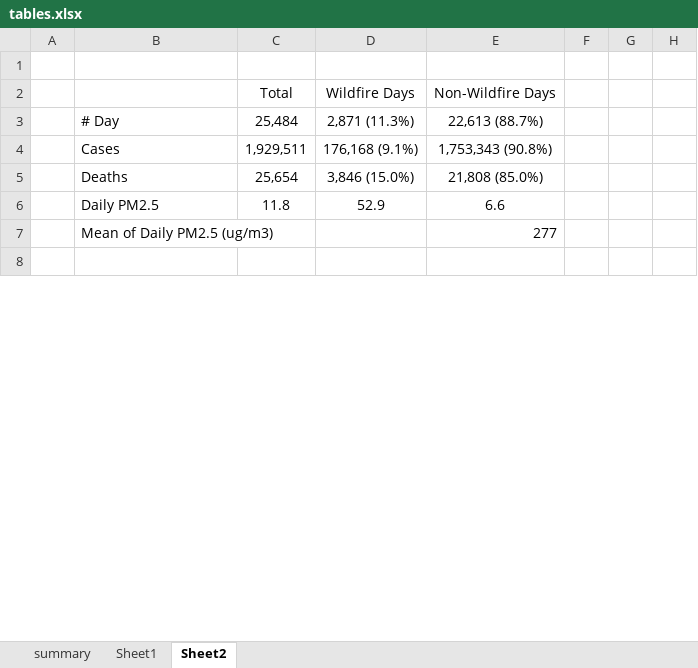
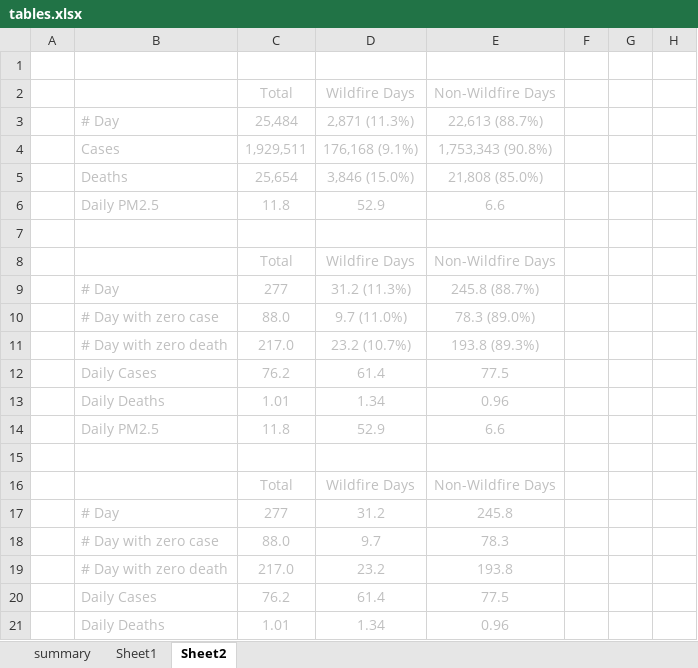
Before and after one commit to xiaodan-zhou/covid_wildfire, an Excel workbook: output/tables.xlsx, sheet Sheet2, drawn as a sheet; only a part is shown; values as stored, in another font and other column widths than the file's, no borders; removed rows and columns are numbered as before the commit, all else as after; the diff covers the shown part only; the diff names each change by its address in the sheet, - before the commit and + after, or states it on an @@ line.

```diff
--- a/output/tables.xlsx (sheet Sheet2)
+++ b/output/tables.xlsx (sheet Sheet2)
-C2:E2 text colour: black
+C2:E2 text colour: #BFBFBF
-B3:E6 text colour: black
+B3:E6 text colour: #BFBFBF
-row 7:  | Mean of Daily PM2.5 (ug/m3) |  |  | 277
+row 8:  |  | Total | Wildfire Days | Non-Wildfire Days
+row 9:  | # Day | 277 | 31.2 (11.3%) | 245.8 (88.7%)
+row 10:  | # Day with zero case | 88.0 | 9.7 (11.0%) | 78.3 (89.0%)
+row 11:  | # Day with zero death | 217.0 | 23.2 (10.7%) | 193.8 (89.3%)
+row 12:  | Daily Cases | 76.2 | 61.4 | 77.5
+row 13:  | Daily Deaths | 1.01 | 1.34 | 0.96
+row 14:  | Daily PM2.5 | 11.8 | 52.9 | 6.6
+row 15: (empty)
+row 16:  |  | Total | Wildfire Days | Non-Wildfire Days
+row 17:  | # Day | 277 | 31.2 | 245.8
+row 18:  | # Day with zero case | 88.0 | 9.7 | 78.3
+row 19:  | # Day with zero death | 217.0 | 23.2 | 193.8
+row 20:  | Daily Cases | 76.2 | 61.4 | 77.5
+row 21:  | Daily Deaths | 1.01 | 1.34 | 0.96
```
Also changed, not shown: 28 added rows and cell formats elsewhere in this sheet, 18 other files.
